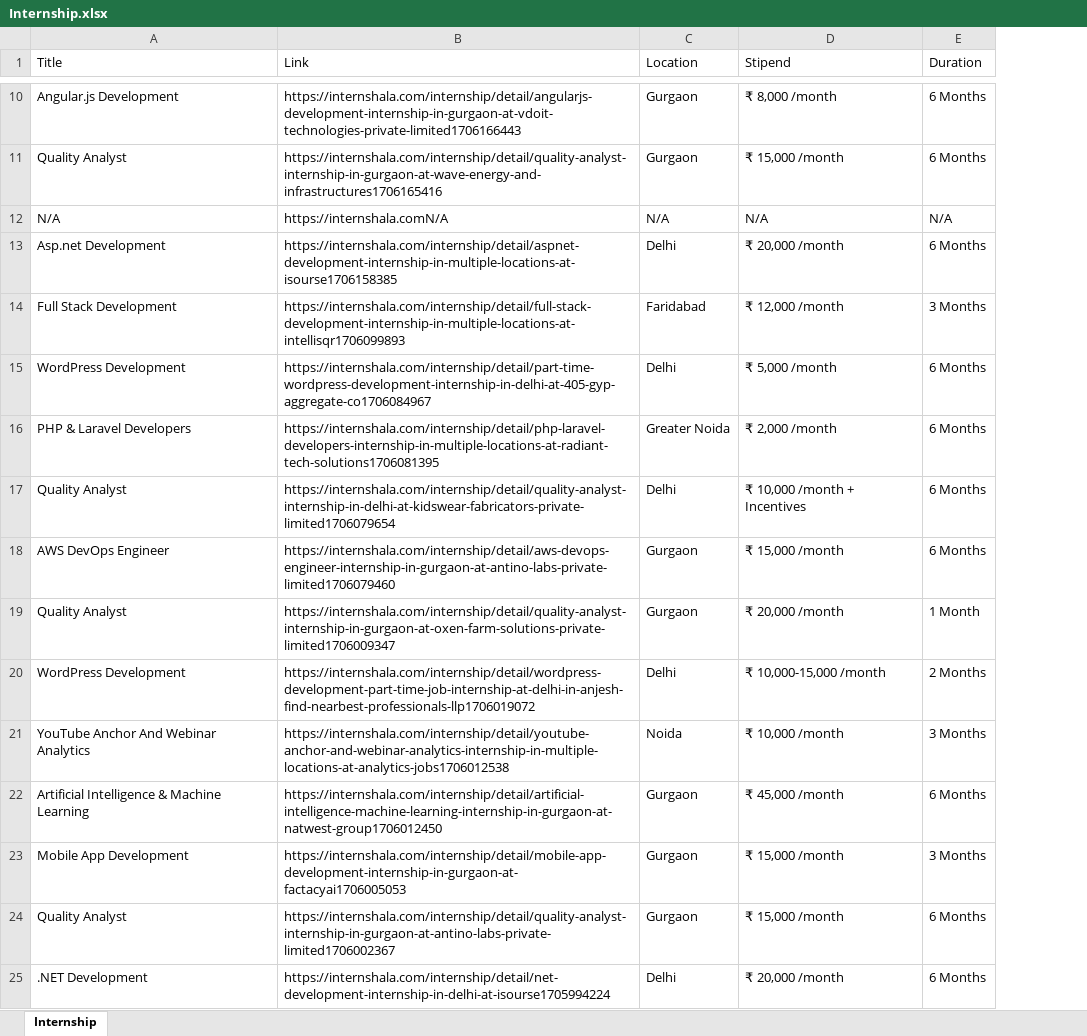
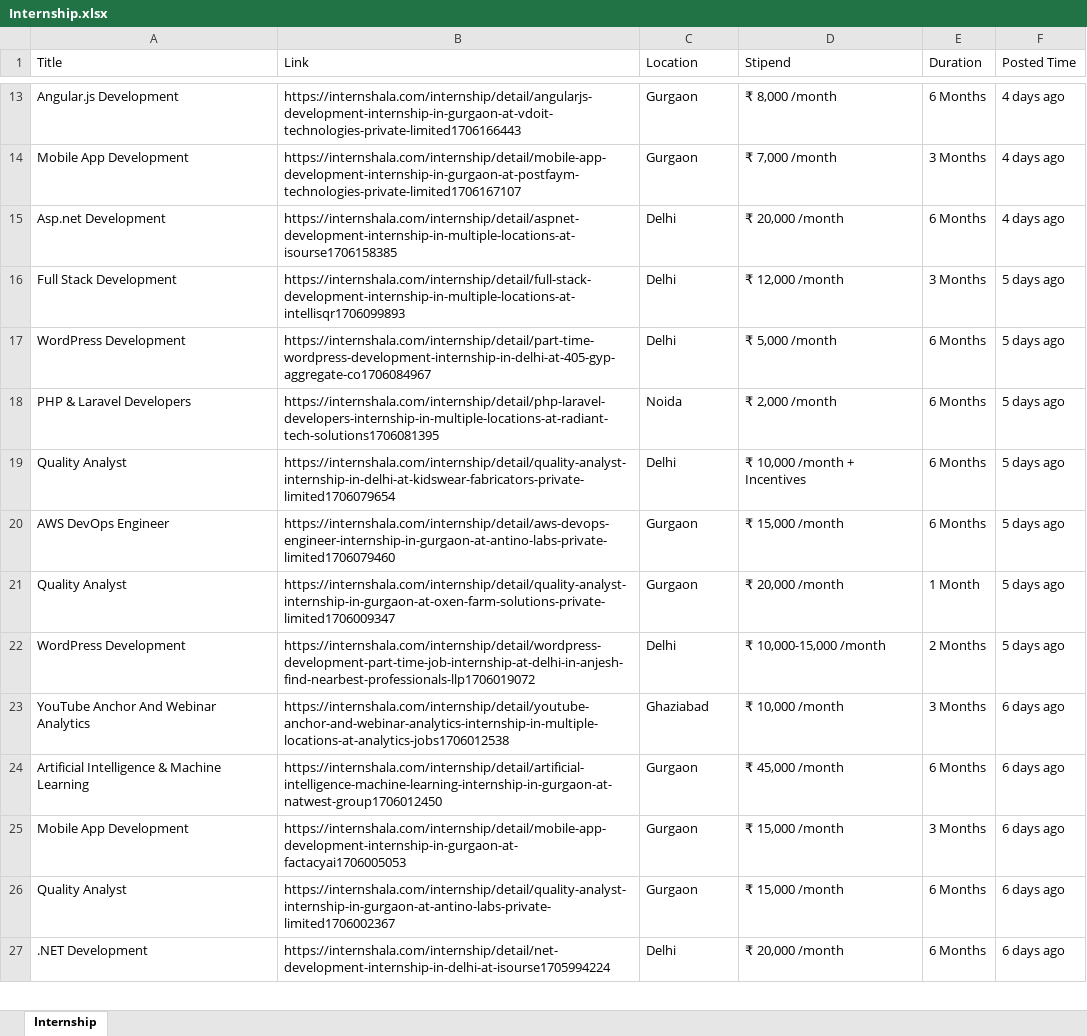
Before and after one commit to Shashank-bisht/Job_website_scrapping, an Excel workbook: Internship.xlsx, sheet Internship, drawn as a sheet; only a part is shown, gaps mark what is left out; values as stored, in another font and other column widths than the file's, no borders; addresses are those after the commit; the diff covers the shown part only; the diff names each change by its address in the sheet, - before the commit and + after, or states it on an @@ line.

```diff
--- a/Internship.xlsx (sheet Internship)
+++ b/Internship.xlsx (sheet Internship)
+column F (Posted Time), rows 13-27: 4 days ago | 4 days ago | 4 days ago | 5 days ago | 5 days ago | 5 days ago | 5 days ago | 5 days ago | 5 days ago | 5 days ago | 6 days ago | 6 days ago | 6 days ago | 6 days ago | 6 days ago
-A14 (Title): Quality Analyst
+A14 (Title): Mobile App Development
-B14 (Link): https://internshala.com/internship/detail/quality-analyst-internship-in-gurgaon-at-wave-energy-and-infrastructures1706165416
+B14 (Link): https://internshala.com/internship/detail/mobile-app-development-internship-in-gurgaon-at-postfaym-technologies-private-limited1706167107
-D14 (Stipend): ₹ 15,000 /month
+D14 (Stipend): ₹ 7,000 /month
-E14 (Duration): 6 Months
+E14 (Duration): 3 Months
-C16 (Location): Faridabad
+C16 (Location): Delhi
-C18 (Location): Greater Noida
+C18 (Location): Noida
-C23 (Location): Noida
+C23 (Location): Ghaziabad
```
Also changed, not shown: 5 added rows, 2 removed rows, 1 moved row and 18 edited cells elsewhere in this sheet, New_jobs.xlsx, 3 other files.
